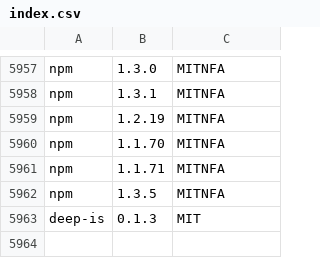
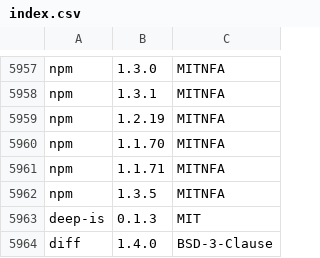
Before and after one commit to jslicense/npm-license-corrections.json, a CSV file: index.csv, drawn as a sheet; only a part is shown, gaps mark what is left out.

Commit message:
diff@1.4.0

```diff
--- a/index.csv
+++ b/index.csv
@@ -5963 +5963,2 @@ npm,1.3.5,MITNFA
 deep-is,0.1.3,MIT
+diff,1.4.0,BSD-3-Clause
```
